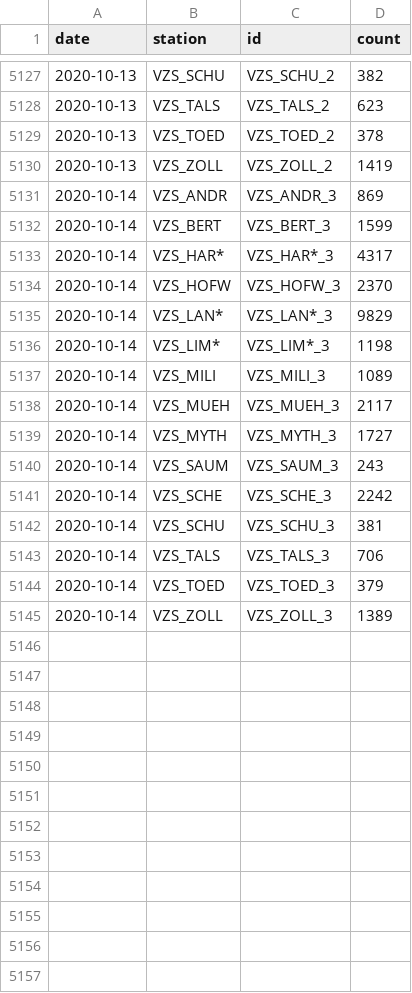
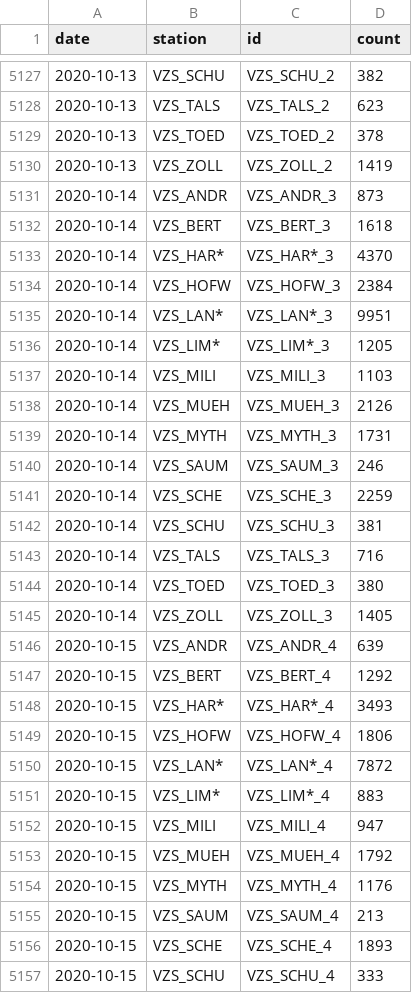
Before and after one commit to jwoLondon/mobv, a CSV file: data/zurich/StationDailyTimeSeries-Bicycle.csv, drawn as a sheet; only a part is shown, gaps mark what is left out; the diff covers the shown part only.

```diff
--- a/data/zurich/StationDailyTimeSeries-Bicycle.csv
+++ b/data/zurich/StationDailyTimeSeries-Bicycle.csv
@@ -5130,16 +5130,28 @@ date,station,id,count
 2020-10-13,VZS_ZOLL,VZS_ZOLL_2,1419
-2020-10-14,VZS_ANDR,VZS_ANDR_3,869
-2020-10-14,VZS_BERT,VZS_BERT_3,1599
-2020-10-14,VZS_HAR*,VZS_HAR*_3,4317
-2020-10-14,VZS_HOFW,VZS_HOFW_3,2370
-2020-10-14,VZS_LAN*,VZS_LAN*_3,9829
-2020-10-14,VZS_LIM*,VZS_LIM*_3,1198
-2020-10-14,VZS_MILI,VZS_MILI_3,1089
-2020-10-14,VZS_MUEH,VZS_MUEH_3,2117
-2020-10-14,VZS_MYTH,VZS_MYTH_3,1727
-2020-10-14,VZS_SAUM,VZS_SAUM_3,243
-2020-10-14,VZS_SCHE,VZS_SCHE_3,2242
+2020-10-14,VZS_ANDR,VZS_ANDR_3,873
+2020-10-14,VZS_BERT,VZS_BERT_3,1618
+2020-10-14,VZS_HAR*,VZS_HAR*_3,4370
+2020-10-14,VZS_HOFW,VZS_HOFW_3,2384
+2020-10-14,VZS_LAN*,VZS_LAN*_3,9951
+2020-10-14,VZS_LIM*,VZS_LIM*_3,1205
+2020-10-14,VZS_MILI,VZS_MILI_3,1103
+2020-10-14,VZS_MUEH,VZS_MUEH_3,2126
+2020-10-14,VZS_MYTH,VZS_MYTH_3,1731
+2020-10-14,VZS_SAUM,VZS_SAUM_3,246
+2020-10-14,VZS_SCHE,VZS_SCHE_3,2259
 2020-10-14,VZS_SCHU,VZS_SCHU_3,381
-2020-10-14,VZS_TALS,VZS_TALS_3,706
-2020-10-14,VZS_TOED,VZS_TOED_3,379
-2020-10-14,VZS_ZOLL,VZS_ZOLL_3,1389
+2020-10-14,VZS_TALS,VZS_TALS_3,716
+2020-10-14,VZS_TOED,VZS_TOED_3,380
+2020-10-14,VZS_ZOLL,VZS_ZOLL_3,1405
+2020-10-15,VZS_ANDR,VZS_ANDR_4,639
+2020-10-15,VZS_BERT,VZS_BERT_4,1292
+2020-10-15,VZS_HAR*,VZS_HAR*_4,3493
+2020-10-15,VZS_HOFW,VZS_HOFW_4,1806
+2020-10-15,VZS_LAN*,VZS_LAN*_4,7872
+2020-10-15,VZS_LIM*,VZS_LIM*_4,883
+2020-10-15,VZS_MILI,VZS_MILI_4,947
+2020-10-15,VZS_MUEH,VZS_MUEH_4,1792
+2020-10-15,VZS_MYTH,VZS_MYTH_4,1176
+2020-10-15,VZS_SAUM,VZS_SAUM_4,213
+2020-10-15,VZS_SCHE,VZS_SCHE_4,1893
+2020-10-15,VZS_SCHU,VZS_SCHU_4,333
```
Also changed, not shown: 3 added rows elsewhere in this file, data/zurich/StationDailyTimeSeries-Foot.csv.
